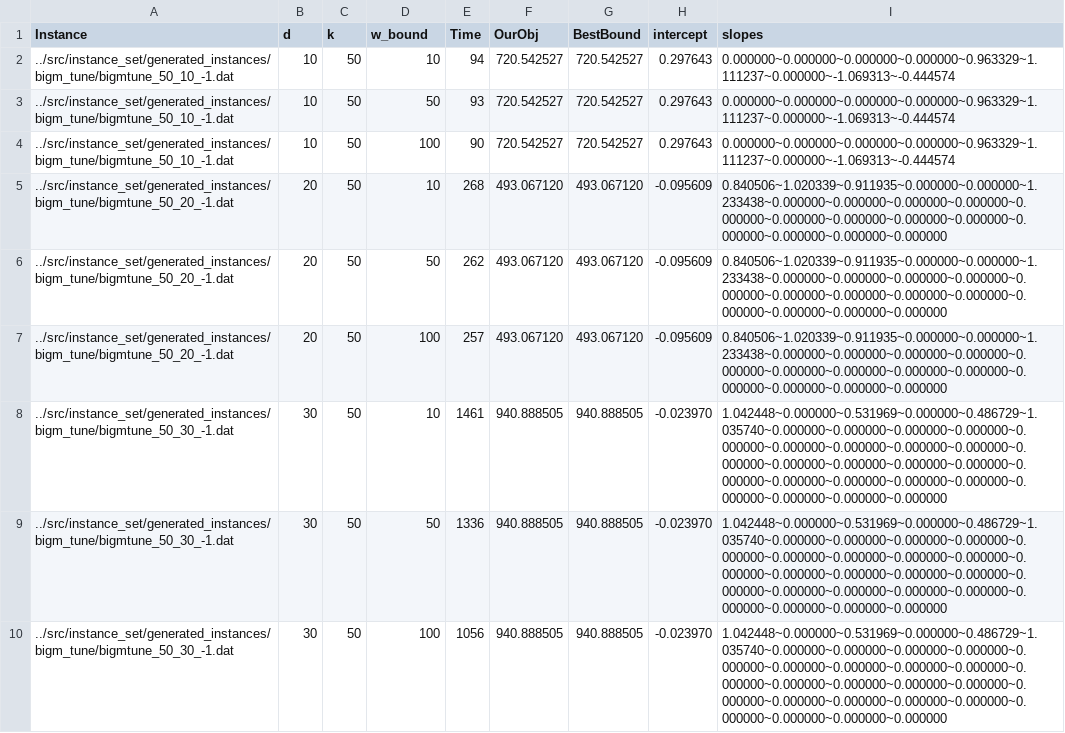
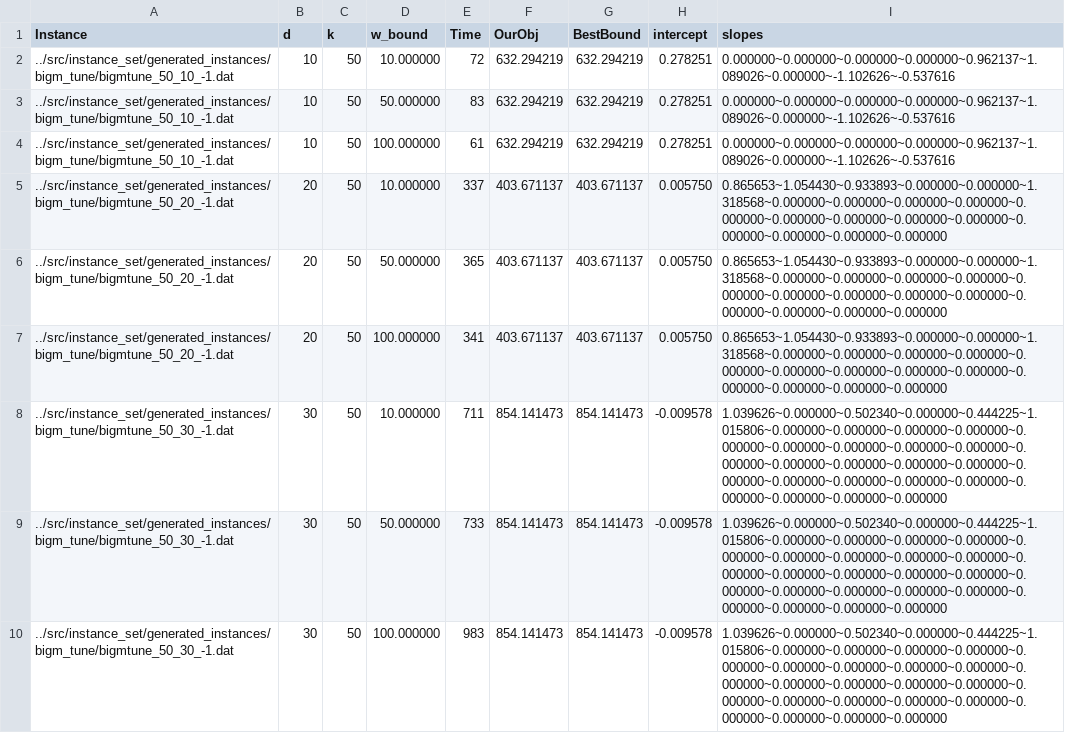
Before and after one commit to Bertonc98/CPLEX_MIP_opt_models, a CSV file: src/data/SFSOD/generated_results/quadratic_results.csv, drawn as a sheet; only a part is shown; the diff covers the shown part only.

```diff
--- a/src/data/SFSOD/generated_results/quadratic_results.csv
+++ b/src/data/SFSOD/generated_results/quadratic_results.csv
@@ -1,10 +1,10 @@
 Instance;d;k;w_bound;Time;OurObj;BestBound;intercept;slopes
-../src/instance_set/generated_instances/bigm_tune/bigmtune_50_10_-1.dat;10;50;10;94;720.542527;720.542527;0.297643;0.000000~0.000000~0.000000~0.000000~0.963329~1.111237~0.000000~-1.069313~-0.444574
-../src/instance_set/generated_instances/bigm_tune/bigmtune_50_10_-1.dat;10;50;50;93;720.542527;720.542527;0.297643;0.000000~0.000000~0.000000~0.000000~0.963329~1.111237~0.000000~-1.069313~-0.444574
-../src/instance_set/generated_instances/bigm_tune/bigmtune_50_10_-1.dat;10;50;100;90;720.542527;720.542527;0.297643;0.000000~0.000000~0.000000~0.000000~0.963329~1.111237~0.000000~-1.069313~-0.444574
-../src/instance_set/generated_instances/bigm_tune/bigmtune_50_20_-1.dat;20;50;10;268;493.067120;493.067120;-0.095609;0.840506~1.020339~0.911935~0.000000~0.000000~1.233438~0.000000~0.000000~0.000000~0.000000~0.000000~0.000000~0.000000~0.000000~0.000000~0.000000~0.000000~0.000000~0.000000
-../src/instance_set/generated_instances/bigm_tune/bigmtune_50_20_-1.dat;20;50;50;262;493.067120;493.067120;-0.095609;0.840506~1.020339~0.911935~0.000000~0.000000~1.233438~0.000000~0.000000~0.000000~0.000000~0.000000~0.000000~0.000000~0.000000~0.000000~0.000000~0.000000~0.000000~0.000000
-../src/instance_set/generated_instances/bigm_tune/bigmtune_50_20_-1.dat;20;50;100;257;493.067120;493.067120;-0.095609;0.840506~1.020339~0.911935~0.000000~0.000000~1.233438~0.000000~0.000000~0.000000~0.000000~0.000000~0.000000~0.000000~0.000000~0.000000~0.000000~0.000000~0.000000~0.000000
-../src/instance_set/generated_instances/bigm_tune/bigmtune_50_30_-1.dat;30;50;10;1461;940.888505;940.888505;-0.023970;1.042448~0.000000~0.531969~0.000000~0.486729~1.035740~0.000000~0.000000~0.000000~0.000000~0.000000~0.000000~0.000000~0.000000~0.000000~0.000000~0.000000~0.000000~0.000000~0.000000~0.000000~0.000000~0.000000~0.000000~0.000000~0.000000~0.000000~0.000000~0.000000
-../src/instance_set/generated_instances/bigm_tune/bigmtune_50_30_-1.dat;30;50;50;1336;940.888505;940.888505;-0.023970;1.042448~0.000000~0.531969~0.000000~0.486729~1.035740~0.000000~0.000000~0.000000~0.000000~0.000000~0.000000~0.000000~0.000000~0.000000~0.000000~0.000000~0.000000~0.000000~0.000000~0.000000~0.000000~0.000000~0.000000~0.000000~0.000000~0.000000~0.000000~0.000000
-../src/instance_set/generated_instances/bigm_tune/bigmtune_50_30_-1.dat;30;50;100;1056;940.888505;940.888505;-0.023970;1.042448~0.000000~0.531969~0.000000~0.486729~1.035740~0.000000~0.000000~0.000000~0.000000~0.000000~0.000000~0.000000~0.000000~0.000000~0.000000~0.000000~0.000000~0.000000~0.000000~0.000000~0.000000~0.000000~0.000000~0.000000~0.000000~0.000000~0.000000~0.000000
+../src/instance_set/generated_instances/bigm_tune/bigmtune_50_10_-1.dat;10;50;10.000000;72;632.294219;632.294219;0.278251;0.000000~0.000000~0.000000~0.000000~0.962137~1.089026~0.000000~-1.102626~-0.537616
+../src/instance_set/generated_instances/bigm_tune/bigmtune_50_10_-1.dat;10;50;50.000000;83;632.294219;632.294219;0.278251;0.000000~0.000000~0.000000~0.000000~0.962137~1.089026~0.000000~-1.102626~-0.537616
+../src/instance_set/generated_instances/bigm_tune/bigmtune_50_10_-1.dat;10;50;100.000000;61;632.294219;632.294219;0.278251;0.000000~0.000000~0.000000~0.000000~0.962137~1.089026~0.000000~-1.102626~-0.537616
+../src/instance_set/generated_instances/bigm_tune/bigmtune_50_20_-1.dat;20;50;10.000000;337;403.671137;403.671137;0.005750;0.865653~1.054430~0.933893~0.000000~0.000000~1.318568~0.000000~0.000000~0.000000~0.000000~0.000000~0.000000~0.000000~0.000000~0.000000~0.000000~0.000000~0.000000~0.000000
+../src/instance_set/generated_instances/bigm_tune/bigmtune_50_20_-1.dat;20;50;50.000000;365;403.671137;403.671137;0.005750;0.865653~1.054430~0.933893~0.000000~0.000000~1.318568~0.000000~0.000000~0.000000~0.000000~0.000000~0.000000~0.000000~0.000000~0.000000~0.000000~0.000000~0.000000~0.000000
+../src/instance_set/generated_instances/bigm_tune/bigmtune_50_20_-1.dat;20;50;100.000000;341;403.671137;403.671137;0.005750;0.865653~1.054430~0.933893~0.000000~0.000000~1.318568~0.000000~0.000000~0.000000~0.000000~0.000000~0.000000~0.000000~0.000000~0.000000~0.000000~0.000000~0.000000~0.000000
+../src/instance_set/generated_instances/bigm_tune/bigmtune_50_30_-1.dat;30;50;10.000000;711;854.141473;854.141473;-0.009578;1.039626~0.000000~0.502340~0.000000~0.444225~1.015806~0.000000~0.000000~0.000000~0.000000~0.000000~0.000000~0.000000~0.000000~0.000000~0.000000~0.000000~0.000000~0.000000~0.000000~0.000000~0.000000~0.000000~0.000000~0.000000~0.000000~0.000000~0.000000~0.000000
+../src/instance_set/generated_instances/bigm_tune/bigmtune_50_30_-1.dat;30;50;50.000000;733;854.141473;854.141473;-0.009578;1.039626~0.000000~0.502340~0.000000~0.444225~1.015806~0.000000~0.000000~0.000000~0.000000~0.000000~0.000000~0.000000~0.000000~0.000000~0.000000~0.000000~0.000000~0.000000~0.000000~0.000000~0.000000~0.000000~0.000000~0.000000~0.000000~0.000000~0.000000~0.000000
+../src/instance_set/generated_instances/bigm_tune/bigmtune_50_30_-1.dat;30;50;100.000000;983;854.141473;854.141473;-0.009578;1.039626~0.000000~0.502340~0.000000~0.444225~1.015806~0.000000~0.000000~0.000000~0.000000~0.000000~0.000000~0.000000~0.000000~0.000000~0.000000~0.000000~0.000000~0.000000~0.000000~0.000000~0.000000~0.000000~0.000000~0.000000~0.000000~0.000000~0.000000~0.000000
```
Also changed, not shown: 107 edited cells elsewhere in this file, src/data/SFSOD/generated_results/basic_results.csv, src/data/SFSOD/generated_results/linearized_results.csv, 33 other files.
